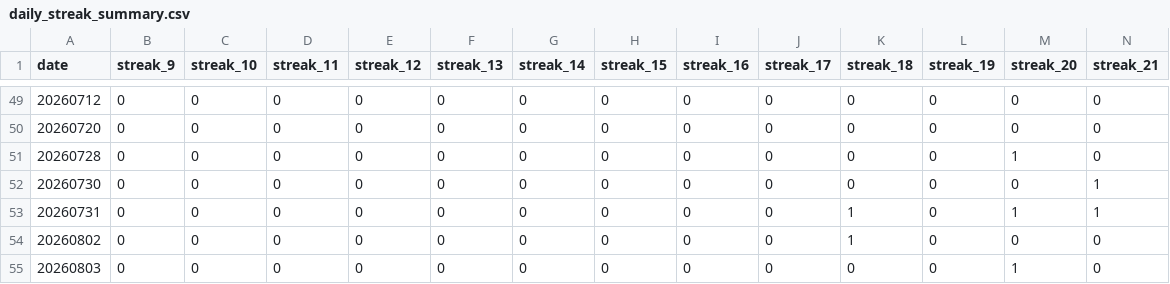
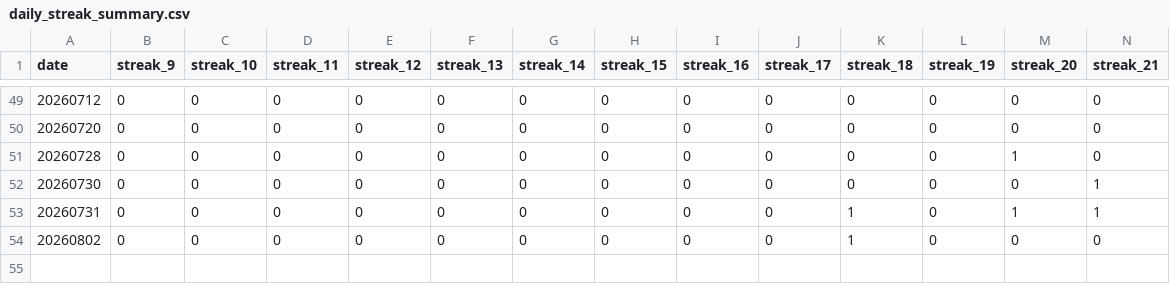
Before and after one commit to dgonzalez13/esports-tracker-full, a CSV file: eadriatic/output/daily_streak_summary.csv, drawn as a sheet; only a part is shown, gaps mark what is left out; rows hold the shown columns only; the diff names each change by its address in the sheet, - before the commit and + after, or states it on an @@ line.

```diff
--- a/eadriatic/output/daily_streak_summary.csv
+++ b/eadriatic/output/daily_streak_summary.csv
-row 55: 20260803 | 0 | 0 | 0 | 0 | 0 | 0 | 0 | 0 | 0 | 0 | 0 | 1 | 0
```
Also changed, not shown: eadriatic/output/daily_streaks.csv, eadriatic/output/draw_records_highest.csv, 7 other files.
